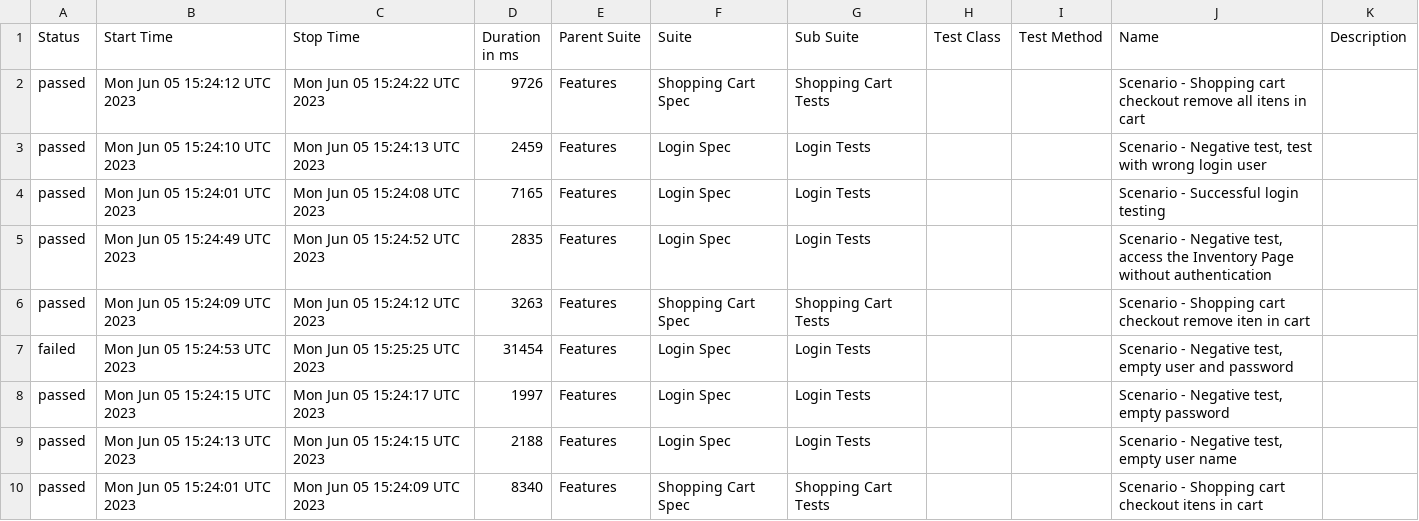
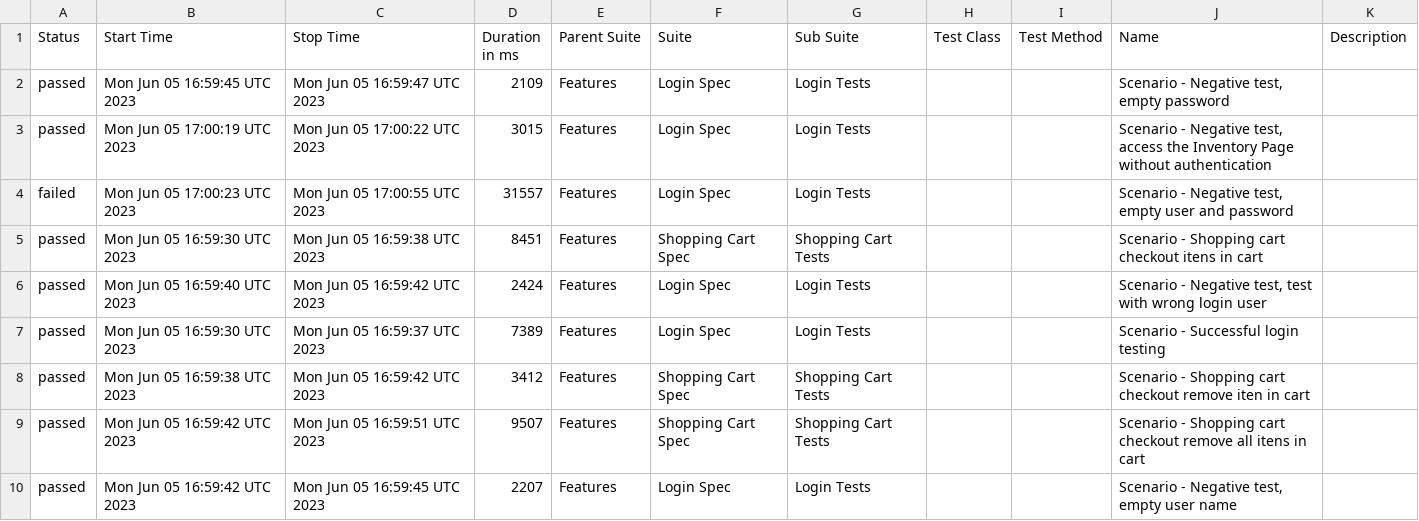
Before and after one commit to reinaldorossetti/robot_atdd_playwright_saucedemo, a CSV file: webkit/data/suites.csv, drawn as a sheet.

```diff
--- a/webkit/data/suites.csv
+++ b/webkit/data/suites.csv
@@ -1,10 +1,10 @@
 "Status","Start Time","Stop Time","Duration in ms","Parent Suite","Suite","Sub Suite","Test Class","Test Method","Name","Description"
-"passed","Mon Jun 05 15:24:12 UTC 2023","Mon Jun 05 15:24:22 UTC 2023","9726","Features","Shopping Cart Spec","Shopping Cart Tests","","","Scenario - Shopping cart checkout remove all itens in cart",""
-"passed","Mon Jun 05 15:24:10 UTC 2023","Mon Jun 05 15:24:13 UTC 2023","2459","Features","Login Spec","Login Tests","","","Scenario - Negative test, test with wrong login user",""
-"passed","Mon Jun 05 15:24:01 UTC 2023","Mon Jun 05 15:24:08 UTC 2023","7165","Features","Login Spec","Login Tests","","","Scenario - Successful login testing",""
-"passed","Mon Jun 05 15:24:49 UTC 2023","Mon Jun 05 15:24:52 UTC 2023","2835","Features","Login Spec","Login Tests","","","Scenario - Negative test, access the Inventory Page without authentication",""
-"passed","Mon Jun 05 15:24:09 UTC 2023","Mon Jun 05 15:24:12 UTC 2023","3263","Features","Shopping Cart Spec","Shopping Cart Tests","","","Scenario - Shopping cart checkout remove iten in cart",""
-"failed","Mon Jun 05 15:24:53 UTC 2023","Mon Jun 05 15:25:25 UTC 2023","31454","Features","Login Spec","Login Tests","","","Scenario - Negative test, empty user and password",""
-"passed","Mon Jun 05 15:24:15 UTC 2023","Mon Jun 05 15:24:17 UTC 2023","1997","Features","Login Spec","Login Tests","","","Scenario - Negative test, empty password",""
-"passed","Mon Jun 05 15:24:13 UTC 2023","Mon Jun 05 15:24:15 UTC 2023","2188","Features","Login Spec","Login Tests","","","Scenario - Negative test, empty user name",""
-"passed","Mon Jun 05 15:24:01 UTC 2023","Mon Jun 05 15:24:09 UTC 2023","8340","Features","Shopping Cart Spec","Shopping Cart Tests","","","Scenario - Shopping cart checkout itens in cart",""
+"passed","Mon Jun 05 16:59:45 UTC 2023","Mon Jun 05 16:59:47 UTC 2023","2109","Features","Login Spec","Login Tests","","","Scenario - Negative test, empty password",""
+"passed","Mon Jun 05 17:00:19 UTC 2023","Mon Jun 05 17:00:22 UTC 2023","3015","Features","Login Spec","Login Tests","","","Scenario - Negative test, access the Inventory Page without authentication",""
+"failed","Mon Jun 05 17:00:23 UTC 2023","Mon Jun 05 17:00:55 UTC 2023","31557","Features","Login Spec","Login Tests","","","Scenario - Negative test, empty user and password",""
+"passed","Mon Jun 05 16:59:30 UTC 2023","Mon Jun 05 16:59:38 UTC 2023","8451","Features","Shopping Cart Spec","Shopping Cart Tests","","","Scenario - Shopping cart checkout itens in cart",""
+"passed","Mon Jun 05 16:59:40 UTC 2023","Mon Jun 05 16:59:42 UTC 2023","2424","Features","Login Spec","Login Tests","","","Scenario - Negative test, test with wrong login user",""
+"passed","Mon Jun 05 16:59:30 UTC 2023","Mon Jun 05 16:59:37 UTC 2023","7389","Features","Login Spec","Login Tests","","","Scenario - Successful login testing",""
+"passed","Mon Jun 05 16:59:38 UTC 2023","Mon Jun 05 16:59:42 UTC 2023","3412","Features","Shopping Cart Spec","Shopping Cart Tests","","","Scenario - Shopping cart checkout remove iten in cart",""
+"passed","Mon Jun 05 16:59:42 UTC 2023","Mon Jun 05 16:59:51 UTC 2023","9507","Features","Shopping Cart Spec","Shopping Cart Tests","","","Scenario - Shopping cart checkout remove all itens in cart",""
+"passed","Mon Jun 05 16:59:42 UTC 2023","Mon Jun 05 16:59:45 UTC 2023","2207","Features","Login Spec","Login Tests","","","Scenario - Negative test, empty user name",""
```
Also changed, not shown: 48 other files.
